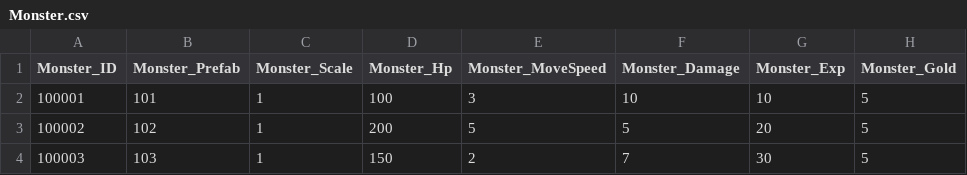
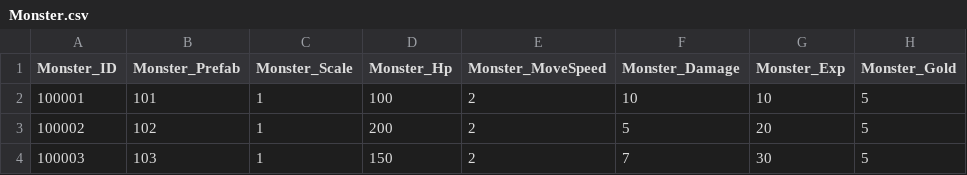
Before and after one commit to qkrkwl6666/TangTangHuru, a CSV file: Assets/08.DataTable/Monster.csv, drawn as a sheet; only a part is shown; the diff names each change by its address in the sheet, - before the commit and + after, or states it on an @@ line.

```diff
--- a/Assets/08.DataTable/Monster.csv
+++ b/Assets/08.DataTable/Monster.csv
-E2 (Monster_MoveSpeed): 3
+E2 (Monster_MoveSpeed): 2
-E3 (Monster_MoveSpeed): 5
+E3 (Monster_MoveSpeed): 2
```
Also changed, not shown: 10 other files.
